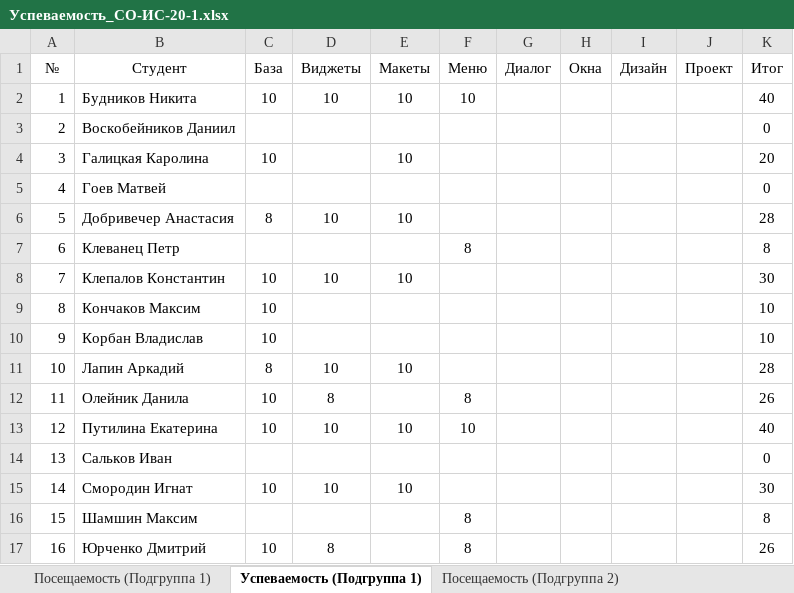
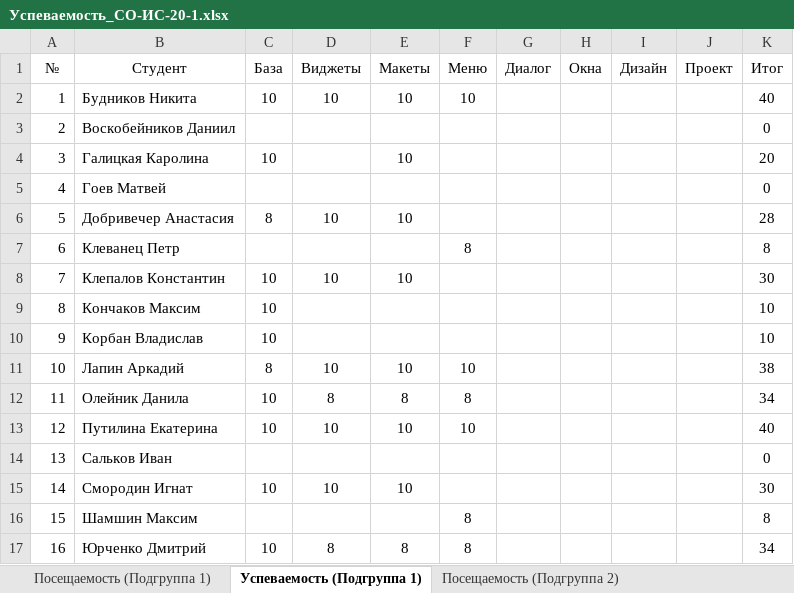
Before and after one commit to TheBandik/IT-and-IS-development-platforms, an Excel workbook: Успеваемость_СО-ИС-20-1.xlsx, sheet Успеваемость (Подгруппа 1), drawn as a sheet; values as stored, in another font and other column widths than the file's, no borders; the diff names each change by its address in the sheet, - before the commit and + after, or states it on an @@ line.

```diff
--- a/Успеваемость_СО-ИС-20-1.xlsx (sheet Успеваемость (Подгруппа 1))
+++ b/Успеваемость_СО-ИС-20-1.xlsx (sheet Успеваемость (Подгруппа 1))
-F11 (Меню): (empty)
+F11 (Меню): 10
-K11 (Итог): 28
+K11 (Итог): 38
-E12 (Макеты): (empty)
+E12 (Макеты): 8
-K12 (Итог): 26
+K12 (Итог): 34
-E17 (Макеты): (empty)
+E17 (Макеты): 8
-K17 (Итог): 26
+K17 (Итог): 34
```
Also changed, not shown: sheet Посещаемость (Подгруппа 1).
